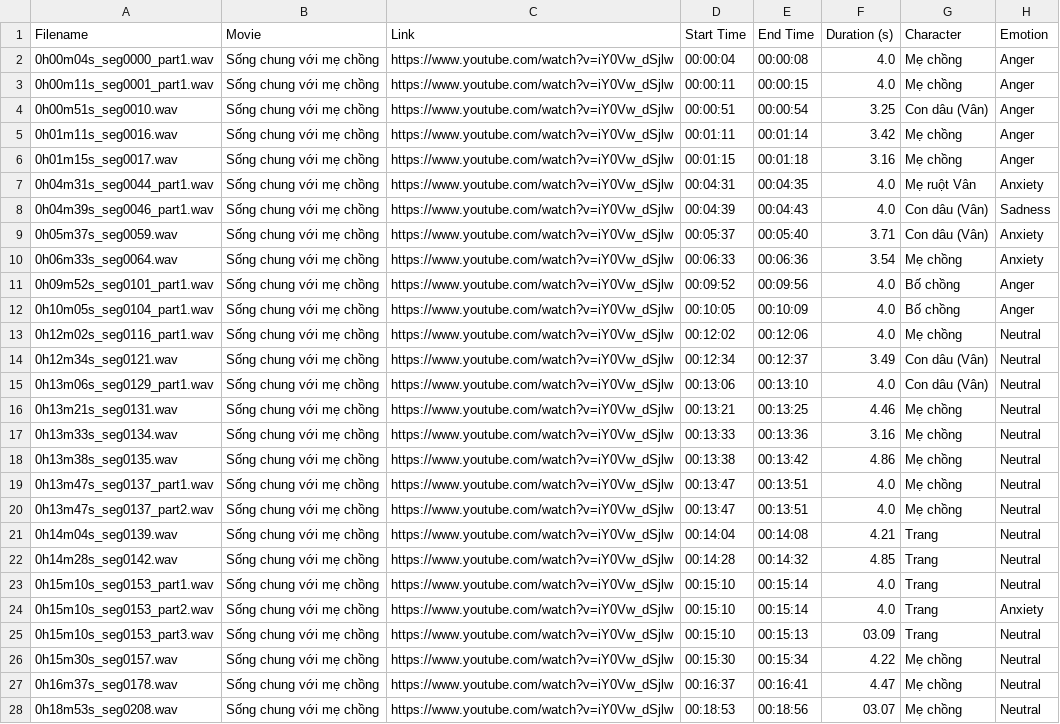
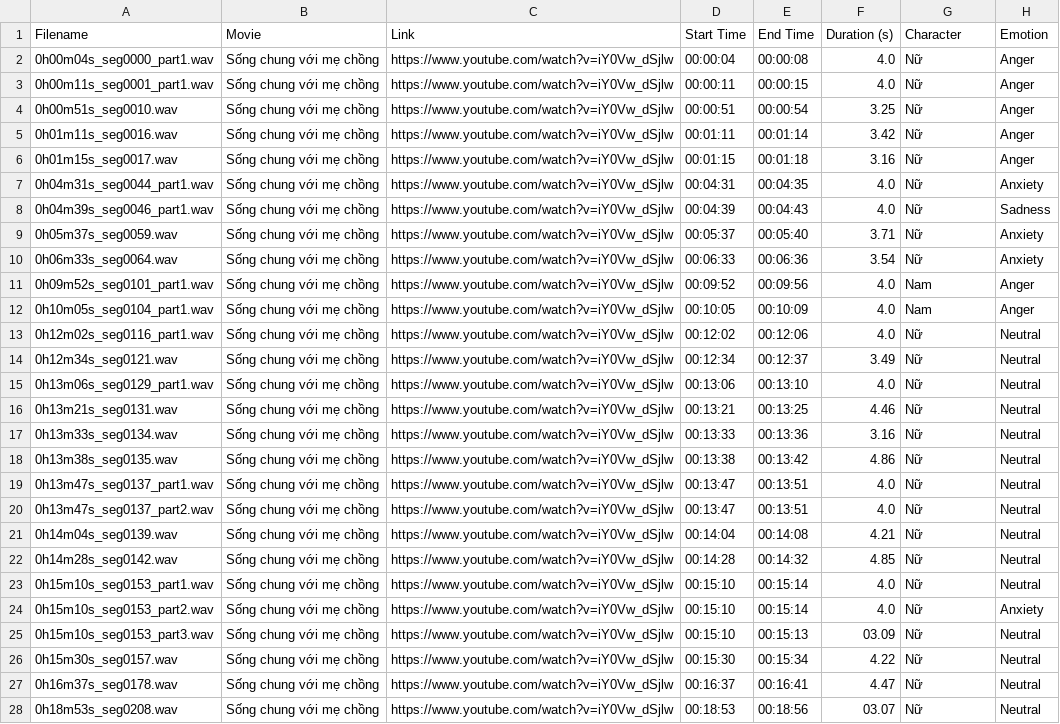
Before and after one commit to gnaiG19804/DATN, a CSV file: DataLabel/metadata - dataset_metadata_SCVMC.csv, drawn as a sheet; only a part is shown; the diff covers the shown part only; the diff names each change by its address in the sheet, - before the commit and + after, or states it on an @@ line.

```diff
--- a/DataLabel/metadata - dataset_metadata_SCVMC.csv
+++ b/DataLabel/metadata - dataset_metadata_SCVMC.csv
-G2:G3 (Character): Mẹ chồng
+G2:G3 (Character): Nữ
-G4 (Character): Con dâu (Vân)
+G4 (Character): Nữ
-G5:G6 (Character): Mẹ chồng
+G5:G6 (Character): Nữ
-G7 (Character): Mẹ ruột Vân
+G7 (Character): Nữ
-G8:G9 (Character): Con dâu (Vân)
+G8:G9 (Character): Nữ
-G10 (Character): Mẹ chồng
+G10 (Character): Nữ
-G11:G12 (Character): Bố chồng
+G11:G12 (Character): Nam
-G13 (Character): Mẹ chồng
+G13 (Character): Nữ
-G14:G15 (Character): Con dâu (Vân)
+G14:G15 (Character): Nữ
-G16:G20 (Character): Mẹ chồng
+G16:G20 (Character): Nữ
-G21:G25 (Character): Trang
+G21:G25 (Character): Nữ
-G26:G28 (Character): Mẹ chồng
+G26:G28 (Character): Nữ
```
Also changed, not shown: 16 edited cells elsewhere in this file, DataLabel/metadata - dataset_metadata_CMDAO.csv, DataLabel/metadata - dataset_metadata_CTNH.csv, 10 other files.
